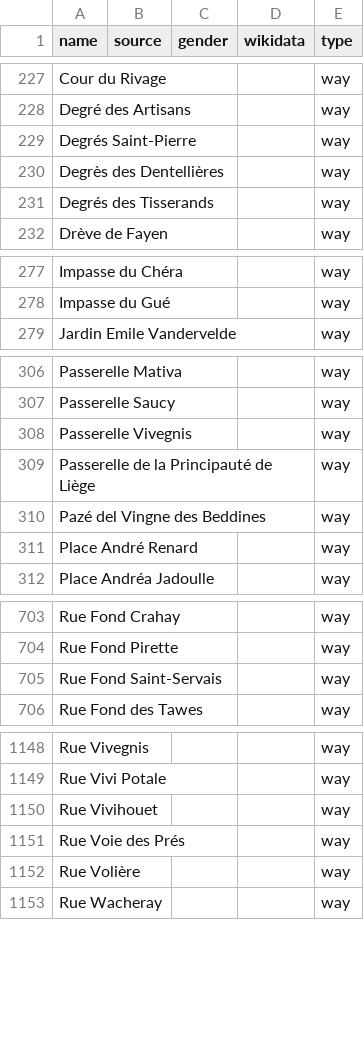
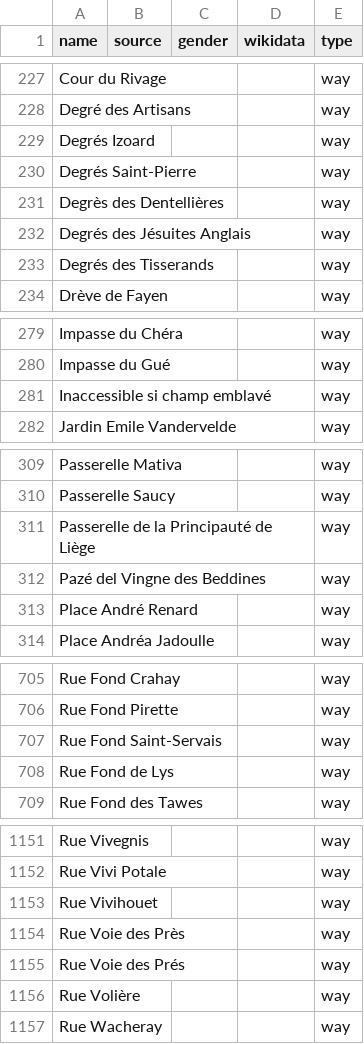
Before and after one commit to EqualStreetNames/equalstreetnames-liege, a CSV file: data/other.csv, drawn as a sheet; only a part is shown, gaps mark what is left out; removed rows and columns are numbered as before the commit, all else as after; the diff names each change by its address in the sheet, - before the commit and + after, or states it on an @@ line.

```diff
--- a/data/other.csv
+++ b/data/other.csv
+row 229: Degrés Izoard |  |  |  | way
+row 232: Degrés des Jésuites Anglais |  |  |  | way
+row 281: Inaccessible si champ emblavé |  |  |  | way
-row 308: Passerelle Vivegnis |  |  |  | way
+row 708: Rue Fond de Lys |  |  |  | way
+row 1154: Rue Voie des Près |  |  |  | way
```
Also changed, not shown: 3 other files.
